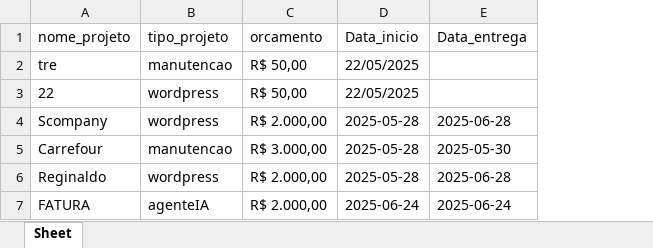
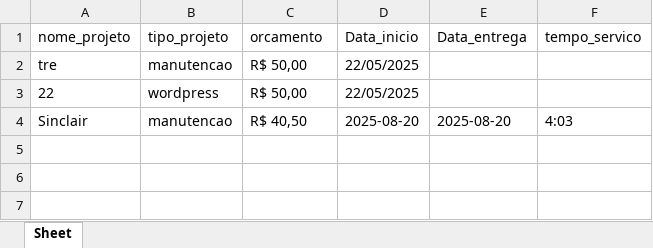
Before and after one commit to GabryelNavarro/works, an Excel workbook: faturamento.xlsx, sheet Sheet, drawn as a sheet; values as stored, in another font and other column widths than the file's, no borders; removed rows and columns are numbered as before the commit, all else as after; the diff names each change by its address in the sheet, - before the commit and + after, or states it on an @@ line.

```diff
--- a/faturamento.xlsx (sheet Sheet)
+++ b/faturamento.xlsx (sheet Sheet)
+column F (tempo_servico), empty
-row 4: Scompany | wordpress | R$ 2.000,00 | 2025-05-28 | 2025-06-28
-row 5: Carrefour | manutencao | R$ 3.000,00 | 2025-05-28 | 2025-05-30
-row 6: Reginaldo | wordpress | R$ 2.000,00 | 2025-05-28 | 2025-06-28
-row 7: FATURA | agenteIA | R$ 2.000,00 | 2025-06-24 | 2025-06-24
+row 4: Sinclair | manutencao | R$ 40,50 | 2025-08-20 | 2025-08-20 | 4:03
```
Also changed, not shown: 5 other files.
